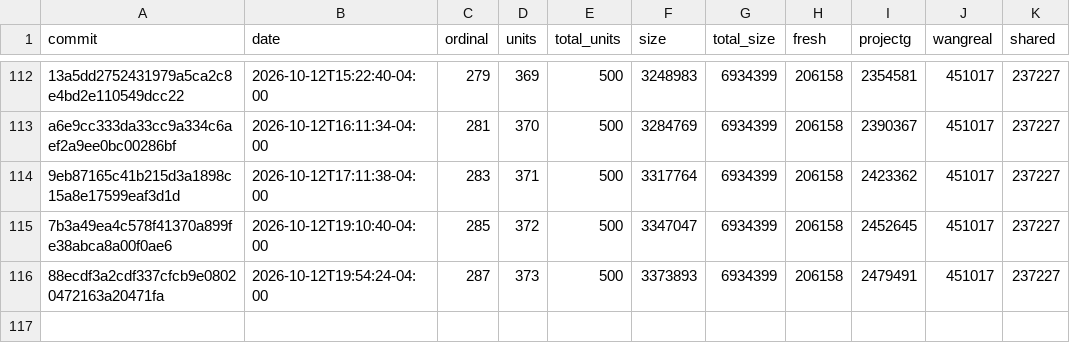
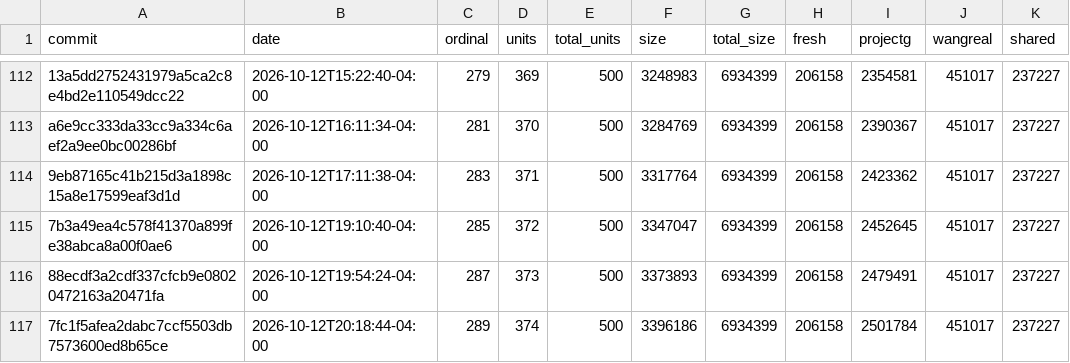
Before and after one commit to eantoniobr/rebang, a CSV file: docs/progress-history.csv, drawn as a sheet; only a part is shown, gaps mark what is left out; the diff names each change by its address in the sheet, - before the commit and + after, or states it on an @@ line.

```diff
--- a/docs/progress-history.csv
+++ b/docs/progress-history.csv
+row 117: 7fc1f5afea2dabc7ccf5503db7573600ed8b65ce | 2026-10-12T20:18:44-04:00 | 289 | 374 | 500 | 3396186 | 6934399 | 206158 | 2501784 | 451017 | 237227
```
Also changed, not shown: 2 other files.
